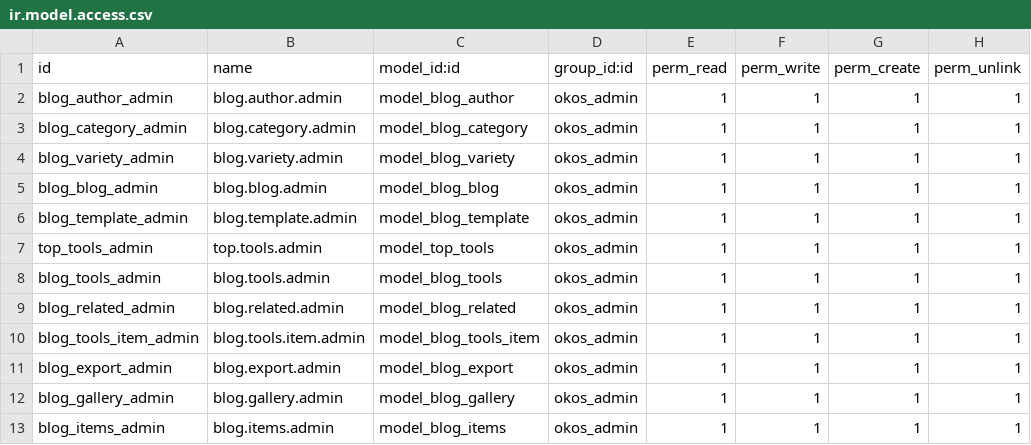
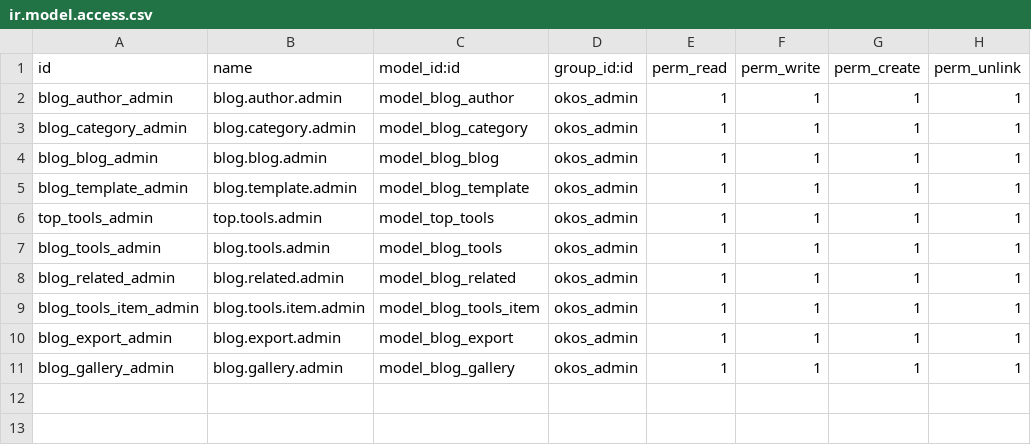
Before and after one commit to Ranilvannan/okos, a CSV file: security/ir.model.access.csv, drawn as a sheet; the diff names each change by its address in the sheet, - before the commit and + after, or states it on an @@ line.

```diff
--- a/security/ir.model.access.csv
+++ b/security/ir.model.access.csv
-row 4: blog_variety_admin | blog.variety.admin | model_blog_variety | okos_admin | 1 | 1 | 1 | 1
-row 13: blog_items_admin | blog.items.admin | model_blog_items | okos_admin | 1 | 1 | 1 | 1
```
Also changed, not shown: 10 other files.
